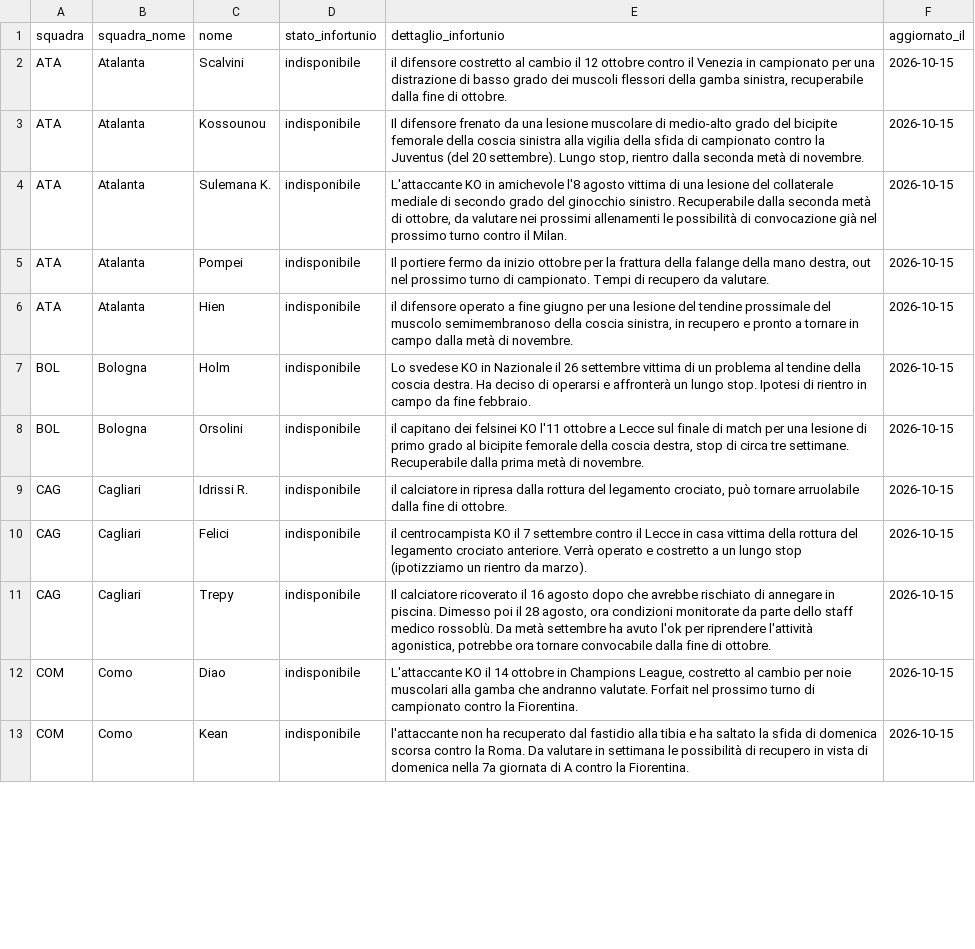
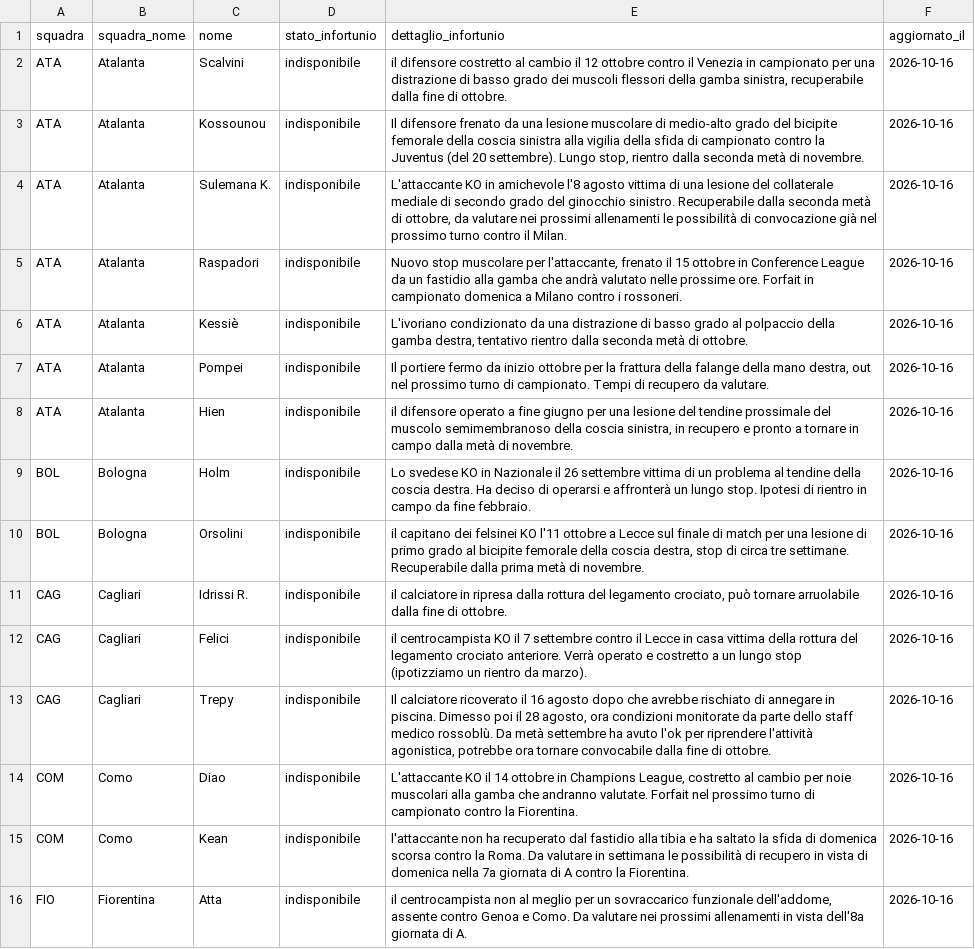
Before and after one commit to andreaorlandi29-sudo/Fantacalcio-Assistant, a CSV file: data/infortuni_seriea.csv, drawn as a sheet; only a part is shown; addresses are those after the commit; the diff covers the shown part only; the diff names each change by its address in the sheet, - before the commit and + after, or states it on an @@ line.

```diff
--- a/data/infortuni_seriea.csv
+++ b/data/infortuni_seriea.csv
-F2:F4 (aggiornato_il): 2026-10-15
+F2:F4 (aggiornato_il): 2026-10-16
+row 5: ATA | Atalanta | Raspadori | indisponibile | Nuovo stop muscolare per l'attaccante, frenato il 15 ottobre in Conference League da un fastidio alla gamba che andrà valutato nelle prossime ore. Forfait in campionato domenica a Milano contro i rossoneri. | 2026-10-16
+row 6: ATA | Atalanta | Kessiè | indisponibile | L'ivoriano condizionato da una distrazione di basso grado al polpaccio della gamba destra, tentativo rientro dalla seconda metà di ottobre. | 2026-10-16
-F7:F15 (aggiornato_il): 2026-10-15
+F7:F15 (aggiornato_il): 2026-10-16
+row 16: FIO | Fiorentina | Atta | indisponibile | il centrocampista non al meglio per un sovraccarico funzionale dell'addome, assente contro Genoa e Como. Da valutare nei prossimi allenamenti in vista dell'8a giornata di A. | 2026-10-16
```
Also changed, not shown: 2 added rows, 4 removed rows and 55 edited cells elsewhere in this file, data/dataset_unificato.csv.
